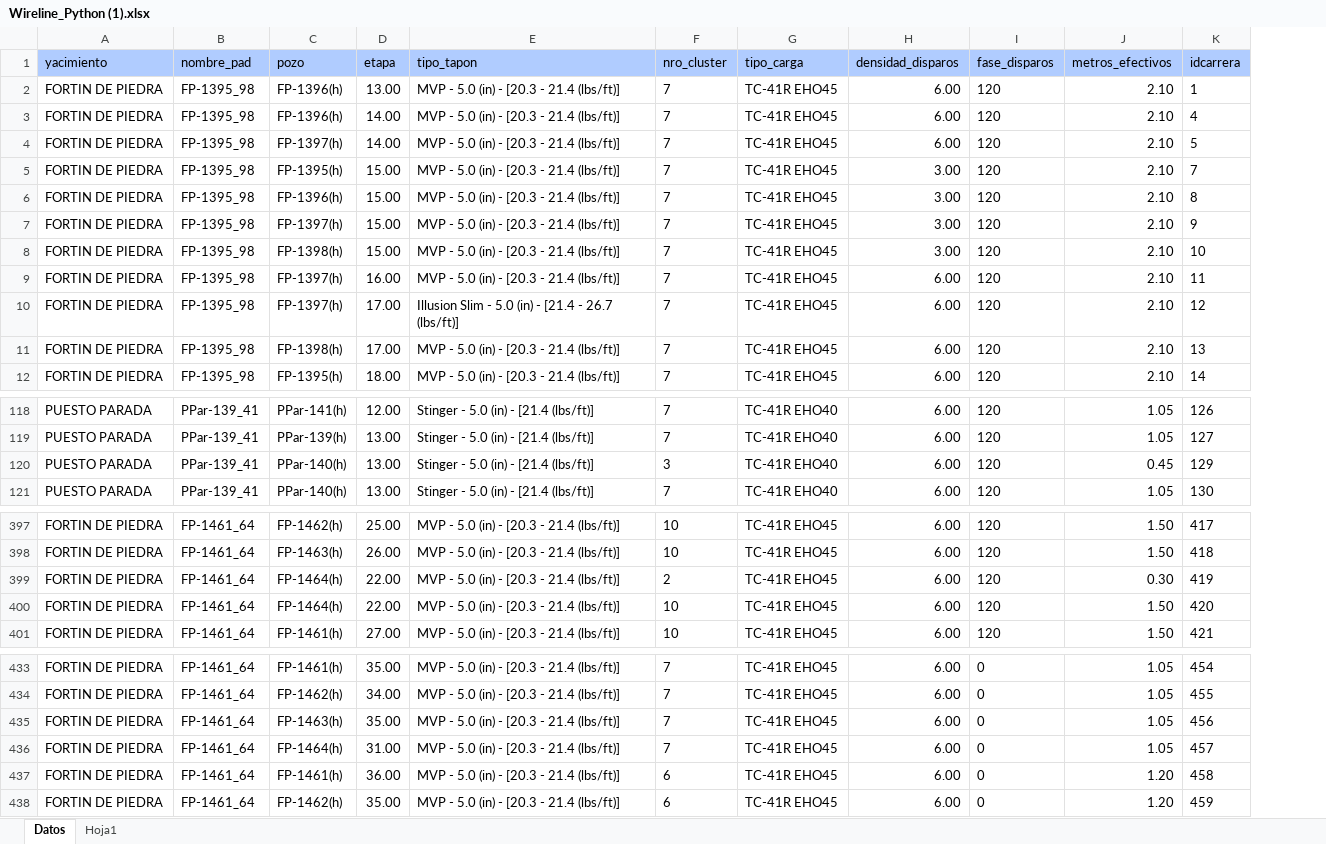
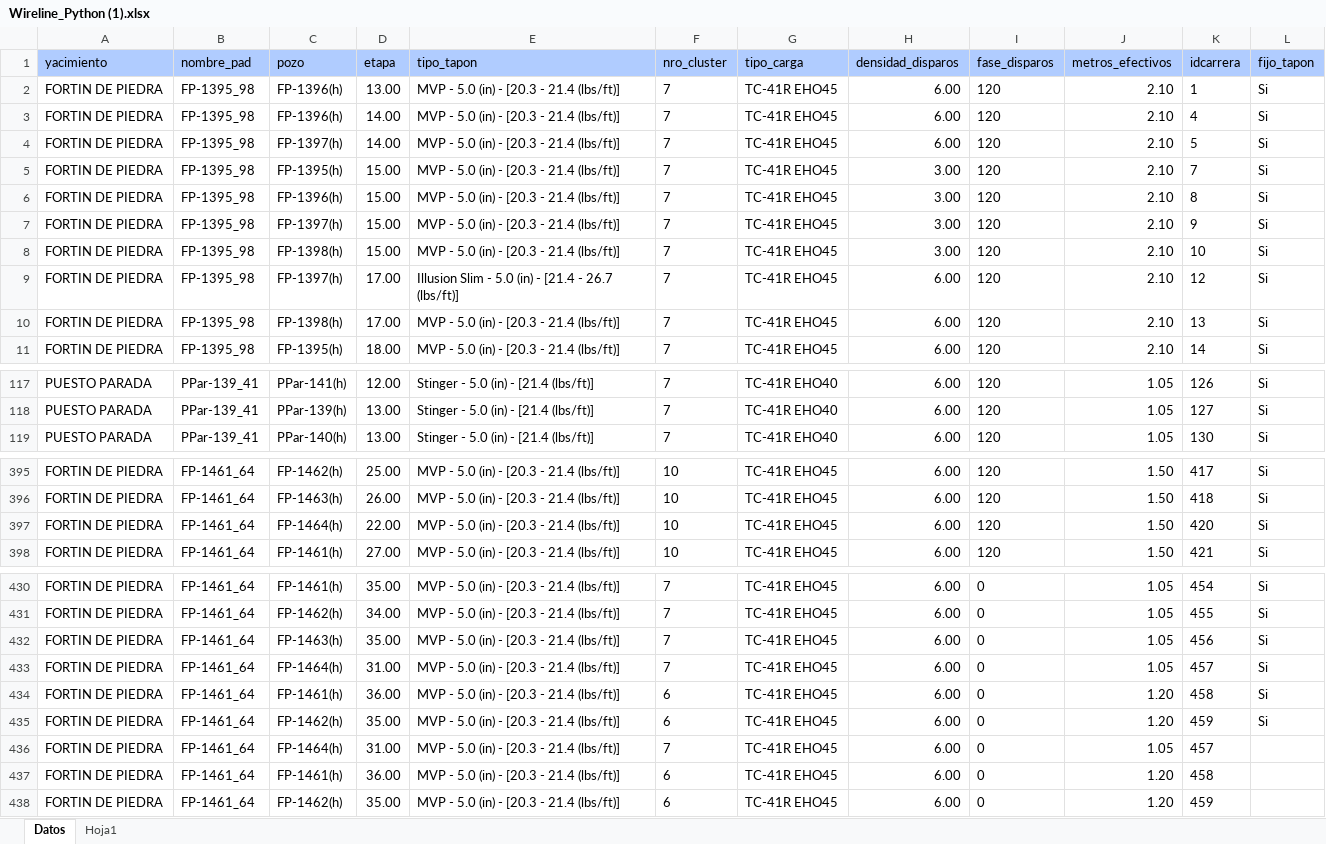
Before and after one commit to Juancitocdc/app-wireline, an Excel workbook: Wireline_Python (1).xlsx, sheet Datos, drawn as a sheet; only a part is shown, gaps mark what is left out; values as stored, in another font and other column widths than the file's, no borders; removed rows and columns are numbered as before the commit, all else as after; the diff names each change by its address in the sheet, - before the commit and + after, or states it on an @@ line.

Commit message:
Add files via upload

```diff
--- a/Wireline_Python (1).xlsx (sheet Datos)
+++ b/Wireline_Python (1).xlsx (sheet Datos)
+column L (fijo_tapon), rows 2-11: all Si; rows 117-119: all Si; rows 395-398: all Si; rows 430-432: all Si
-row 9: FORTIN DE PIEDRA | FP-1395_98 | FP-1397(h) | 16.00 | MVP - 5.0 (in) - [20.3 - 21.4 (lbs/ft)] | 7 | TC-41R EHO45 | 6.00 | 120 | 2.10 | 11
-row 120: PUESTO PARADA | PPar-139_41 | PPar-140(h) | 13.00 | Stinger - 5.0 (in) - [21.4 (lbs/ft)] | 3 | TC-41R EHO40 | 6.00 | 120 | 0.45 | 129
-row 399: FORTIN DE PIEDRA | FP-1461_64 | FP-1464(h) | 22.00 | MVP - 5.0 (in) - [20.3 - 21.4 (lbs/ft)] | 2 | TC-41R EHO45 | 6.00 | 120 | 0.30 | 419
+row 433: FORTIN DE PIEDRA | FP-1461_64 | FP-1464(h) | 31.00 | MVP - 5.0 (in) - [20.3 - 21.4 (lbs/ft)] | 7 | TC-41R EHO45 | 6.00 | 0 | 1.05 | 457 | Si
+row 434: FORTIN DE PIEDRA | FP-1461_64 | FP-1461(h) | 36.00 | MVP - 5.0 (in) - [20.3 - 21.4 (lbs/ft)] | 6 | TC-41R EHO45 | 6.00 | 0 | 1.20 | 458 | Si
+row 435: FORTIN DE PIEDRA | FP-1461_64 | FP-1462(h) | 35.00 | MVP - 5.0 (in) - [20.3 - 21.4 (lbs/ft)] | 6 | TC-41R EHO45 | 6.00 | 0 | 1.20 | 459 | Si
```
